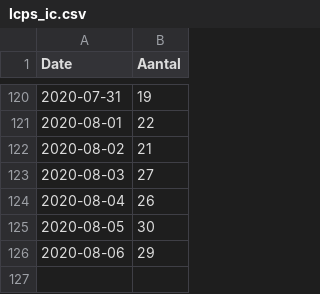
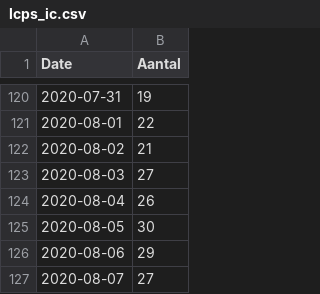
Before and after one commit to RVoor/CoronaWatchNL, a CSV file: data/lcps_ic.csv, drawn as a sheet; only a part is shown, gaps mark what is left out; the diff names each change by its address in the sheet, - before the commit and + after, or states it on an @@ line.

```diff
--- a/data/lcps_ic.csv
+++ b/data/lcps_ic.csv
+row 127: 2020-08-07 | 27
```
Also changed, not shown: data-ic/data-lcps/LCPS_IC_latest.csv, data/lcps_ic_country.csv.
